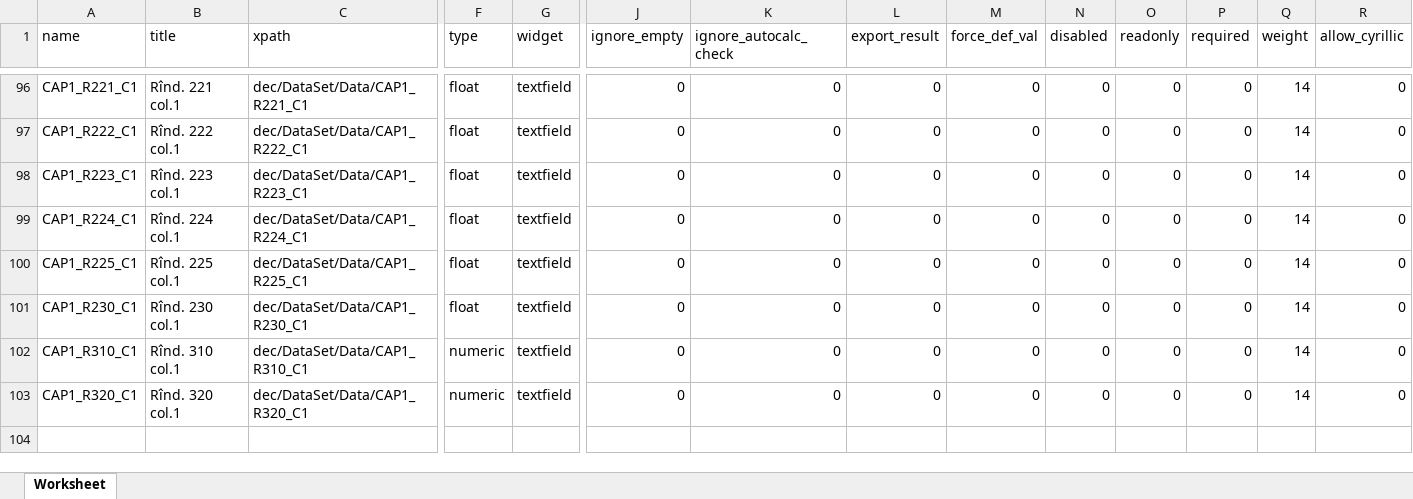
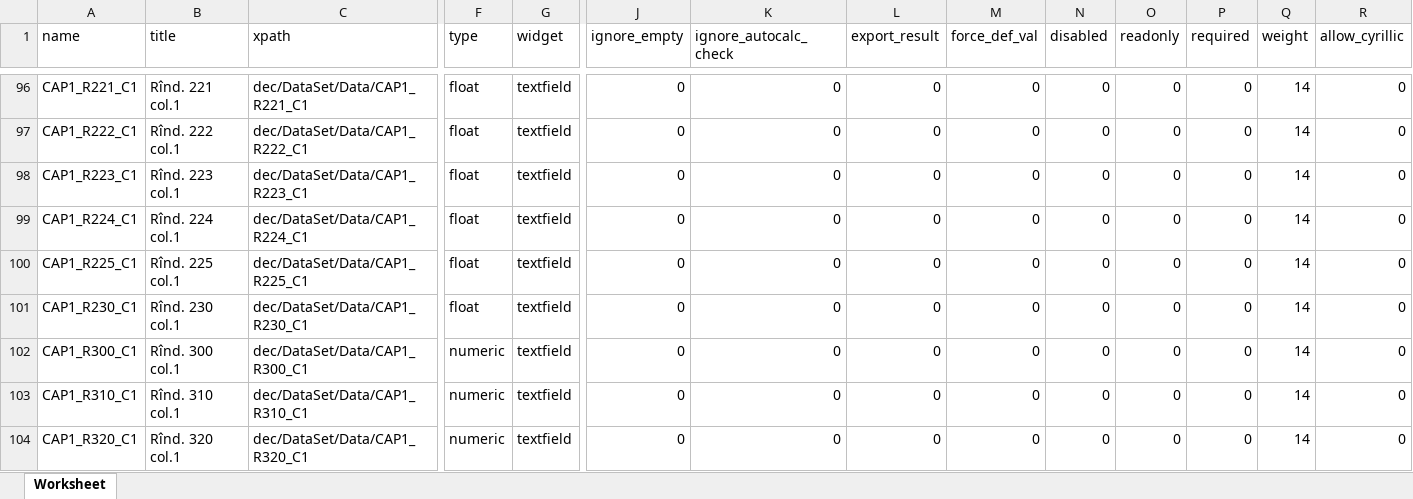
Before and after one commit to androidacvtivity/18, an Excel workbook: 5-con_22/5_CON_22.xlsx, sheet Worksheet, drawn as a sheet; only a part is shown, gaps mark what is left out; values as stored, in another font and other column widths than the file's, no borders; rows hold the shown columns only; the diff names each change by its address in the sheet, - before the commit and + after, or states it on an @@ line.

Commit message:
LS

```diff
--- a/5-con_22/5_CON_22.xlsx (sheet Worksheet)
+++ b/5-con_22/5_CON_22.xlsx (sheet Worksheet)
+row 102: CAP1_R300_C1 | Rînd. 300 col.1 | dec/DataSet/Data/CAP1_R300_C1 | numeric | textfield | 0 | 0 | 0 | 0 | 0 | 0 | 0 | 14 | 0
```
